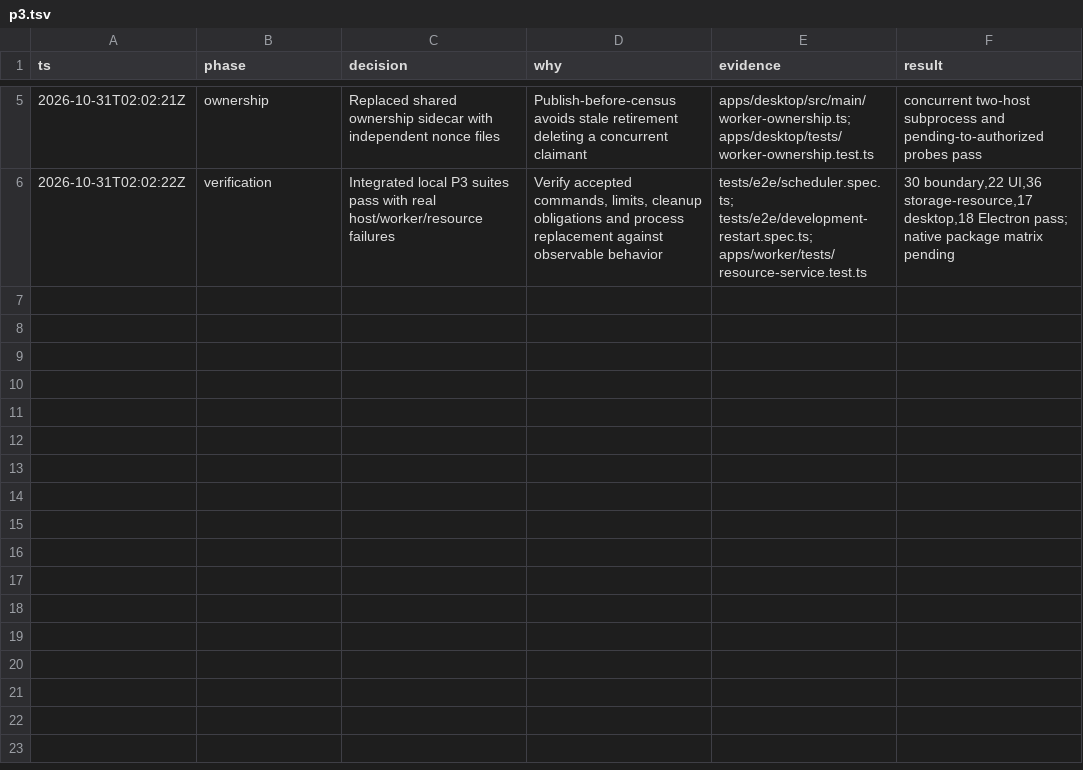
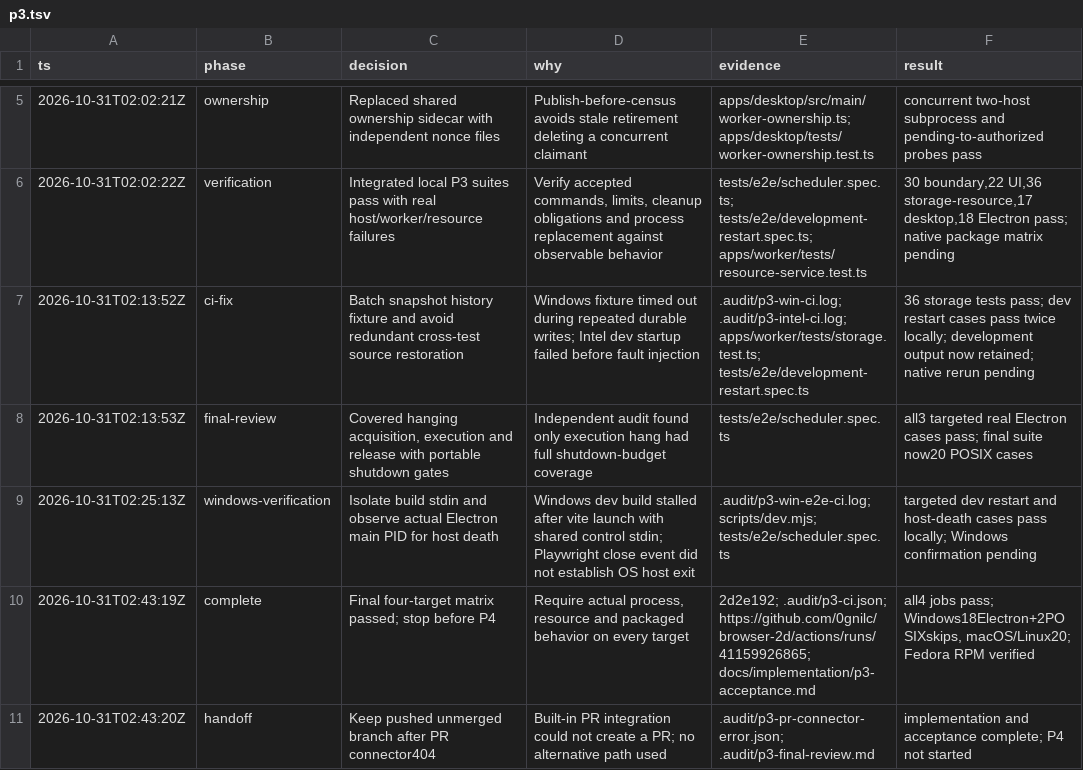
Before and after one commit to 0gnilc/browser-2d, a TSV file: .audit/p3.tsv, drawn as a sheet; only a part is shown, gaps mark what is left out.

Commit message:
docs: record P3 scheduling recovery and native acceptance

```diff
--- a/.audit/p3.tsv
+++ b/.audit/p3.tsv
@@ -6 +6,6 @@ ts	phase	decision	why	evidence	result
 2026-10-31T02:02:22Z	verification	Integrated local P3 suites pass with real host/worker/resource failures	Verify accepted commands, limits, cleanup obligations and process replacement against observable behavior	tests/e2e/scheduler.spec.ts; tests/e2e/development-restart.spec.ts; apps/worker/tests/resource-service.test.ts	30 boundary,22 UI,36 storage-resource,17 desktop,18 Electron pass; native package matrix pending
+2026-10-31T02:13:52Z	ci-fix	Batch snapshot history fixture and avoid redundant cross-test source restoration	Windows fixture timed out during repeated durable writes; Intel dev startup failed before fault injection	.audit/p3-win-ci.log; .audit/p3-intel-ci.log; apps/worker/tests/storage.test.ts; tests/e2e/development-restart.spec.ts	36 storage tests pass; dev restart cases pass twice locally; development output now retained; native rerun pending
+2026-10-31T02:13:53Z	final-review	Covered hanging acquisition, execution and release with portable shutdown gates	Independent audit found only execution hang had full shutdown-budget coverage	tests/e2e/scheduler.spec.ts	all3 targeted real Electron cases pass; final suite now20 POSIX cases
+2026-10-31T02:25:13Z	windows-verification	Isolate build stdin and observe actual Electron main PID for host death	Windows dev build stalled after vite launch with shared control stdin; Playwright close event did not establish OS host exit	.audit/p3-win-e2e-ci.log; scripts/dev.mjs; tests/e2e/scheduler.spec.ts	targeted dev restart and host-death cases pass locally; Windows confirmation pending
+2026-10-31T02:43:19Z	complete	Final four-target matrix passed; stop before P4	Require actual process, resource and packaged behavior on every target	2d2e192; .audit/p3-ci.json; https://github.com/0gnilc/browser-2d/actions/runs/41159926865; docs/implementation/p3-acceptance.md	all4 jobs pass; Windows18Electron+2POSIXskips, macOS/Linux20; Fedora RPM verified
+2026-10-31T02:43:20Z	handoff	Keep pushed unmerged branch after PR connector404	Built-in PR integration could not create a PR; no alternative path used	.audit/p3-pr-connector-error.json; .audit/p3-final-review.md	implementation and acceptance complete; P4 not started
```
Also changed, not shown: 7 other files.
